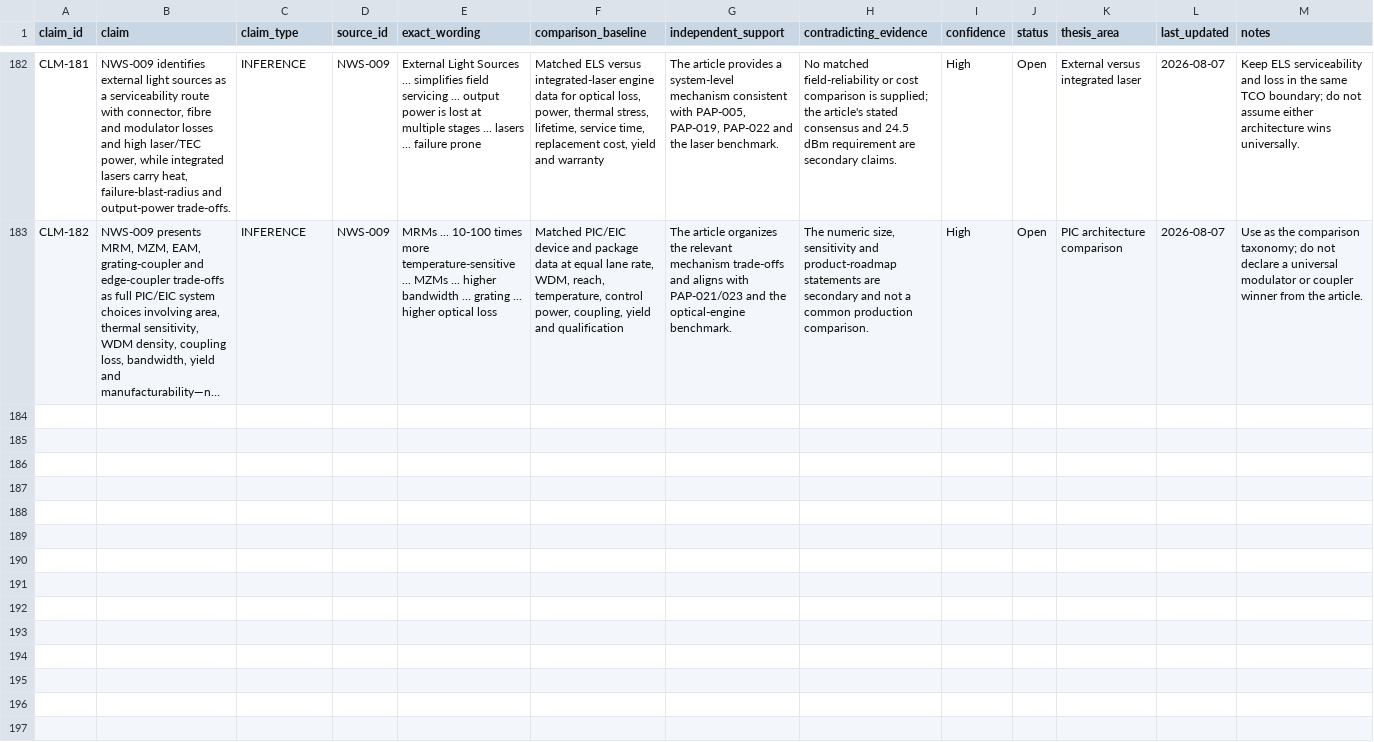
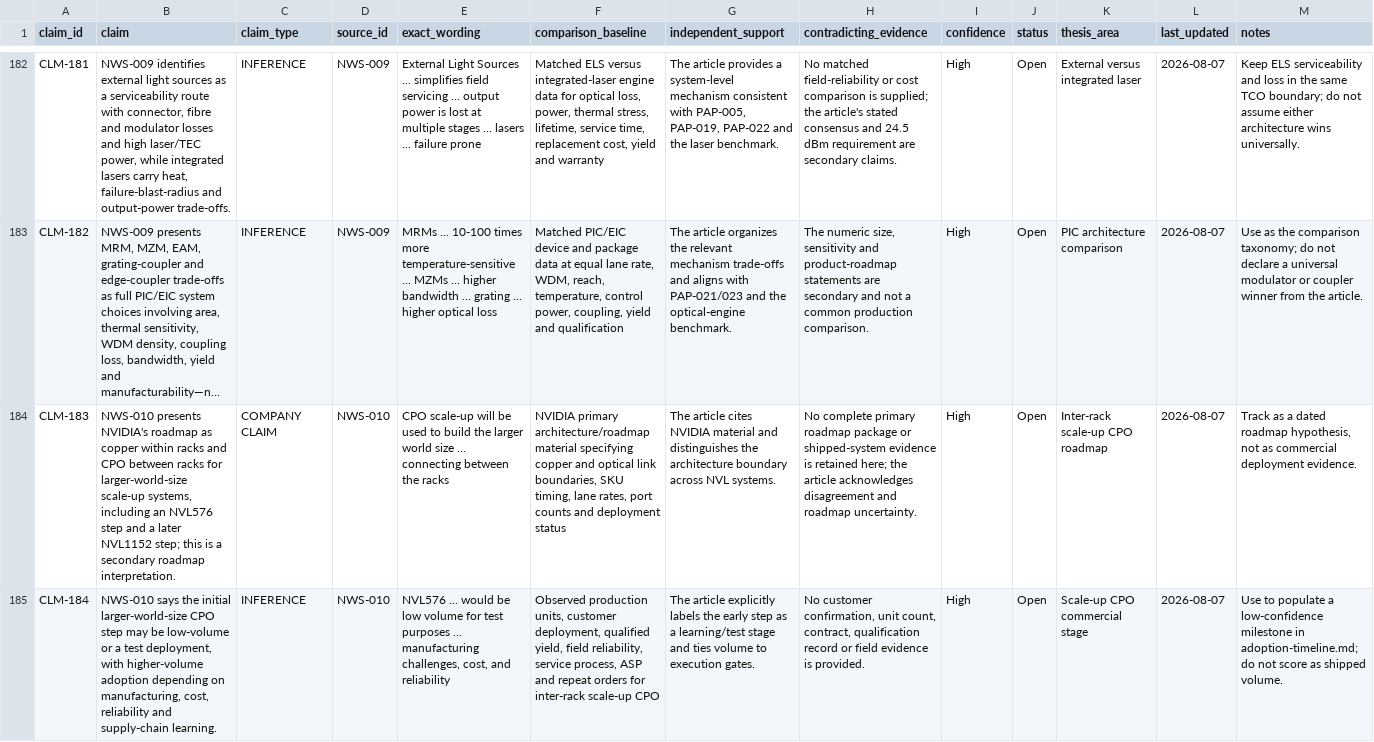
Before and after one commit to Nur-Alp/cpo-research-private, a CSV file: 01-sources/claim-ledger.csv, drawn as a sheet; only a part is shown, gaps mark what is left out; long unchanged cells end in …; the diff covers the shown part only; the diff names each change by its address in the sheet, - before the commit and + after, or states it on an @@ line.

Commit message:
Review NVIDIA scale-up CPO roadmap analysis

```diff
--- a/01-sources/claim-ledger.csv
+++ b/01-sources/claim-ledger.csv
+row 184: CLM-183 | NWS-010 presents NVIDIA's roadmap as copper within racks and CPO between racks for larger-world-size scale-up systems, including an NVL576 step and a later NVL1152 step; this is a secondary roadmap interpretation. | COMPANY CLAIM | NWS-010 | CPO scale-up will be used to build the larger world size ... connecting between the racks | NVIDIA primary architecture/roadmap material specifying copper and optical link boundaries, SKU timing, lane rates, port counts and deployment status | The article cites NVIDIA material and distinguishes the architecture boundary across NVL systems. | No complete primary roadmap package or shipped-system evidence is retained here; the article acknowledges disagreement and roadmap uncertainty. | High | Open | Inter-rack scale-up CPO roadmap | 2026-08-07 | Track as a dated roadmap hypothesis, not as commercial deployment evidence.
+row 185: CLM-184 | NWS-010 says the initial larger-world-size CPO step may be low-volume or a test deployment, with higher-volume adoption depending on manufacturing, cost, reliability and supply-chain learning. | INFERENCE | NWS-010 | NVL576 ... would be low volume for test purposes ... manufacturing challenges, cost, and reliability | Observed production units, customer deployment, qualified yield, field reliability, service process, ASP and repeat orders for inter-rack scale-up CPO | The article explicitly labels the early step as a learning/test stage and ties volume to execution gates. | No customer confirmation, unit count, contract, qualification record or field evidence is provided. | High | Open | Scale-up CPO commercial stage | 2026-08-07 | Use to populate a low-confidence milestone in adoption-timeline.md; do not score as shipped volume.
```
Also changed, not shown: 4 added rows elsewhere in this file, 01-sources/source-log.csv, 1 other file.
